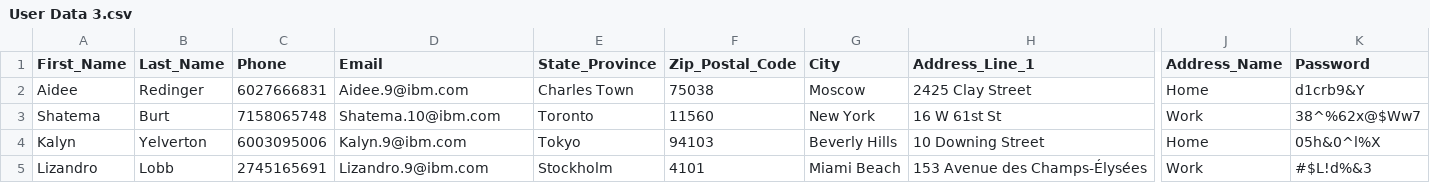
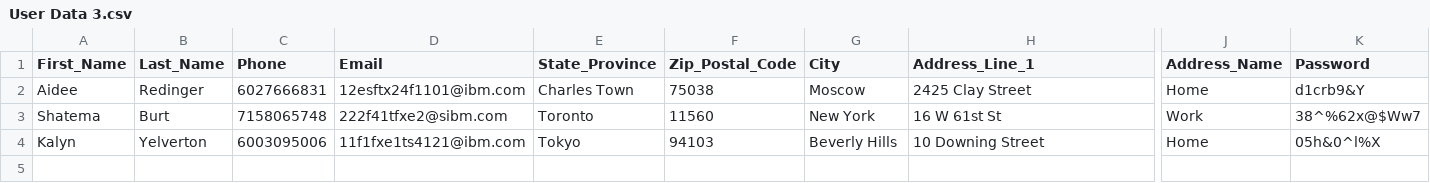
Before and after one commit to virtualmonster/Emerald-UTA, a CSV file: Emerald-Storefront/User Data 3.csv, drawn as a sheet; only a part is shown, gaps mark what is left out; rows hold the shown columns only; the diff names each change by its address in the sheet, - before the commit and + after, or states it on an @@ line.

```diff
--- a/Emerald-Storefront/User Data 3.csv
+++ b/Emerald-Storefront/User Data 3.csv
-D2 (Email): Aidee.9@ibm.com
+D2 (Email): 12esftx24f1101@ibm.com
-D3 (Email): Shatema.10@ibm.com
+D3 (Email): 222f41tfxe2@sibm.com
-D4 (Email): Kalyn.9@ibm.com
+D4 (Email): 11f1fxe1ts4121@ibm.com
-row 5: Lizandro | Lobb | 2745165691 | Lizandro.9@ibm.com | Stockholm | 4101 | Miami Beach | 153 Avenue des Champs-Élysées | Work | #$L!d%&3
```
Also changed, not shown: 14 other files.
